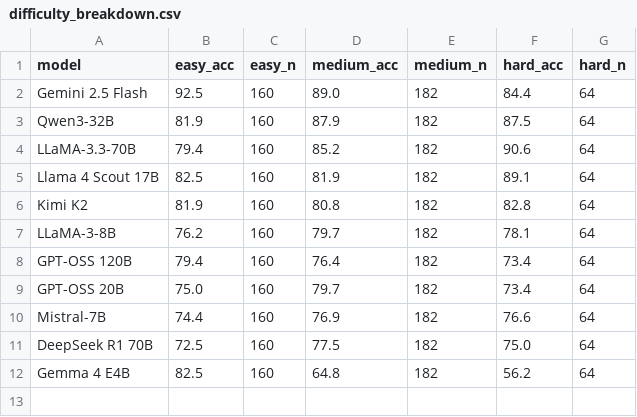
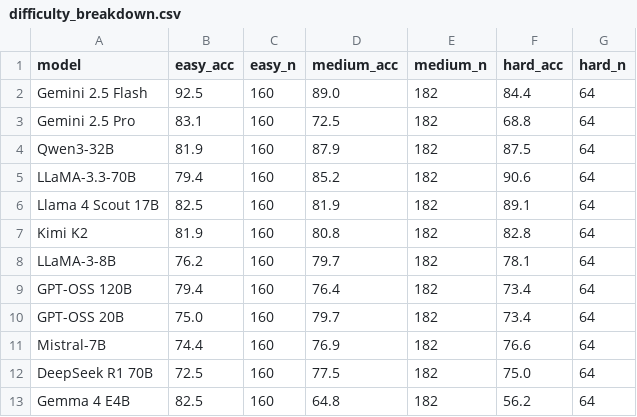
Before and after one commit to Rajveer-code/IndiaFinBench, a CSV file: evaluation/difficulty_breakdown.csv, drawn as a sheet.

Commit message:
chore(eval): refresh summary statistics for 12-model coverage
Bootstrap significance, difficulty breakdown, task accuracy matrix, and
Wilson CIs regenerated to match the full 12-model panel.

```diff
--- a/evaluation/difficulty_breakdown.csv
+++ b/evaluation/difficulty_breakdown.csv
@@ -2,2 +2,3 @@ model,easy_acc,easy_n,medium_acc,medium_n,hard_acc,hard_n
 Gemini 2.5 Flash,92.5,160,89.0,182,84.4,64
+Gemini 2.5 Pro,83.1,160,72.5,182,68.8,64
 Qwen3-32B,81.9,160,87.9,182,87.5,64
```
Also changed, not shown: evaluation/task_accuracy_matrix.csv, 2 other files.
